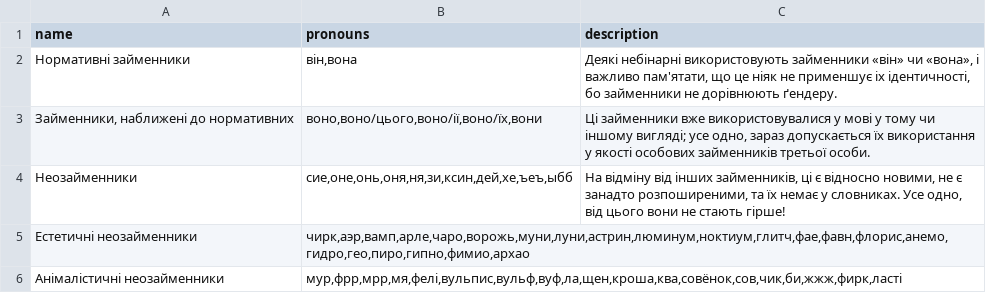
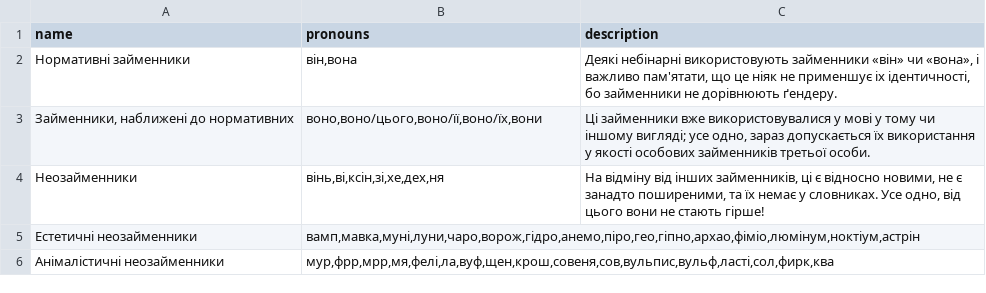
Before and after one commit to tutking24/pronounspage, a TSV file: locale/ua/pronouns/pronounGroups.tsv, drawn as a sheet.

```diff
--- a/locale/ua/pronouns/pronounGroups.tsv
+++ b/locale/ua/pronouns/pronounGroups.tsv
@@ -2,5 +2,5 @@ name	pronouns	description
 Нормативні займенники	він,вона	Деякі небінарні використовують займенники «він» чи «вона», і важливо пам'ятати, що це ніяк не применшує іх ідентичності, бо займенники не дорівнюють ґендеру.
-Займенники, наближені до нормативних	воно,воно/цього,воно/ії,воно/їх,вони	Ці займенники вже використовувалися у мові у тому чи іншому вигляді; усе одно, зараз допускається їх використання у якості особових займенників третьої особи.
-Неозайменники	сие,оне,онь,оня,ня,зи,ксин,дей,хе,ъеъ,ыбб	На відміну від інших займенників, ці є відносно новими, не є занадто розпоширеними, та їх немає у словниках. Усе одно, від цього вони не стають гірше!
-Естетичні неозайменники	чирк,аэр,вамп,арле,чаро,ворожь,муни,луни,астрин,люминум,ноктиум,глитч,фае,фавн,флорис,анемо,гидро,гео,пиро,гипно,фимио,архао
-Анімалістичні неозайменники	мур,фрр,мрр,мя,фелі,вульпис,вульф,вуф,ла,щен,кроша,ква,совёнок,сов,чик,би,жжж,фирк,ласті
+Займенники, наближені до нормативних	воно,воно/цього,воно/її,воно/їх,вони	Ці займенники вже використовувалися у мові у тому чи іншому вигляді; усе одно, зараз допускається їх використання у якості особових займенників третьої особи.
+Неозайменники	вінь,ві,ксін,зі,хе,дех,ня	На відміну від інших займенників, ці є відносно новими, не є занадто поширеними, та їх немає у словниках. Усе одно, від цього вони не стають гірше!
+Естетичні неозайменники	вамп,мавка,муні,луни,чаро,ворож,гідро,анемо,піро,гео,гіпно,архао,фіміо,люмінум,ноктіум,астрін	
+Анімалістичні неозайменники	мур,фрр,мрр,мя,фелі,ла,вуф,щен,крош,совеня,сов,вульпис,вульф,ласті,сол,фирк,ква	
```
Also changed, not shown: locale/ua/pronouns/examples.tsv, locale/ua/pronouns/pronouns.tsv, 2 other files.
